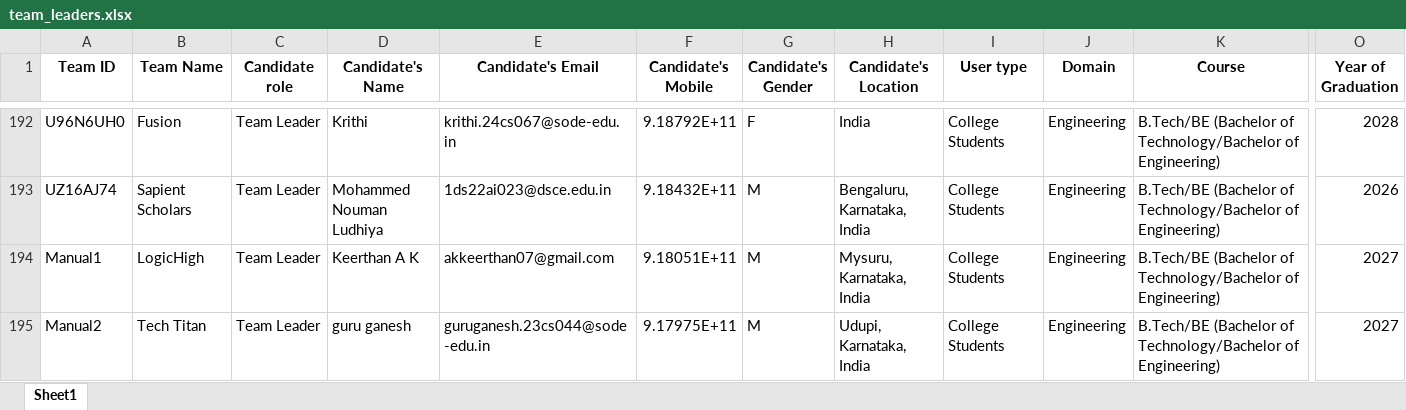
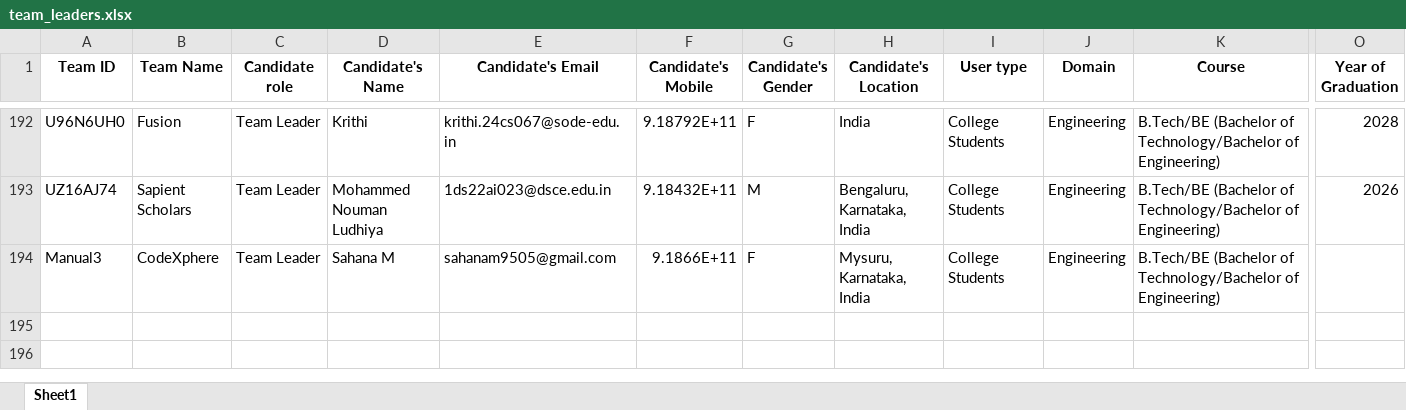
Before and after one commit to sumedhnvda/hackotsava2025, an Excel workbook: team_leaders.xlsx, sheet Sheet1, drawn as a sheet; only a part is shown, gaps mark what is left out; values as stored, in another font and other column widths than the file's, no borders; removed rows and columns are numbered as before the commit, all else as after; rows hold the shown columns only; the diff names each change by its address in the sheet, - before the commit and + after, or states it on an @@ line.

Commit message:
new added

```diff
--- a/team_leaders.xlsx (sheet Sheet1)
+++ b/team_leaders.xlsx (sheet Sheet1)
-row 194: Manual1 | LogicHigh | Team Leader | Keerthan A K | akkeerthan07@gmail.com | 9.18051E+11 | M | Mysuru, Karnataka, India | College Students | Engineering | B.Tech/BE (Bachelor of Technology/Bachelor of Engineering) | 2027
-row 195: Manual2 | Tech Titan | Team Leader | guru ganesh | guruganesh.23cs044@sode-edu.in | 9.17975E+11 | M | Udupi, Karnataka, India | College Students | Engineering | B.Tech/BE (Bachelor of Technology/Bachelor of Engineering) | 2027
+row 194: Manual3 | CodeXphere | Team Leader | Sahana M | sahanam9505@gmail.com | 9.1866E+11 | F | Mysuru, Karnataka, India | College Students | Engineering | B.Tech/BE (Bachelor of Technology/Bachelor of Engineering)
```
